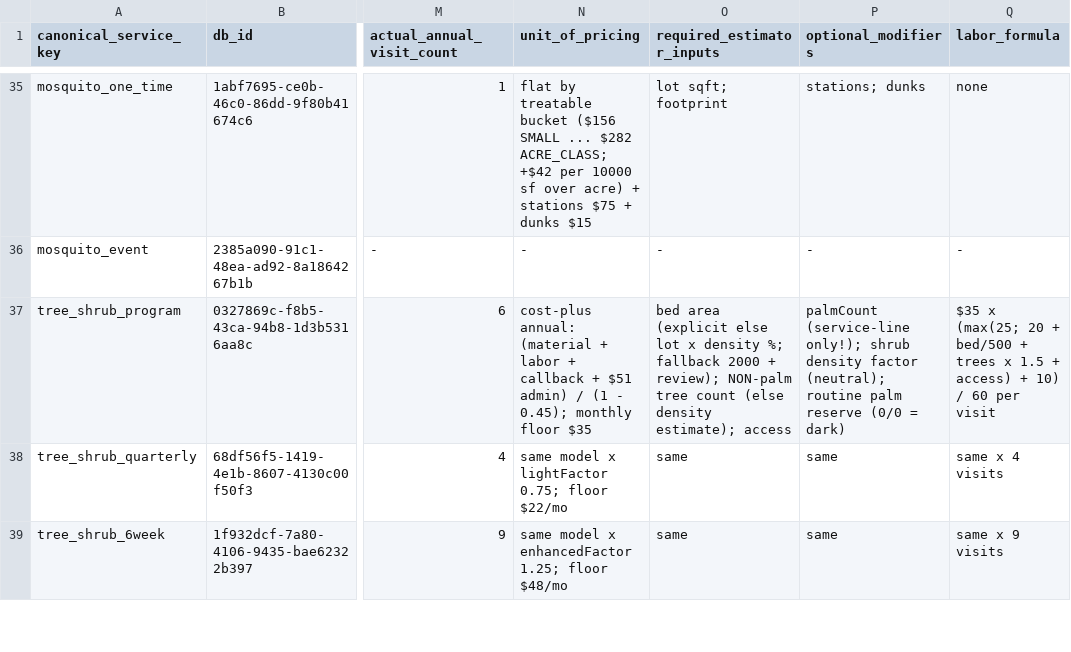
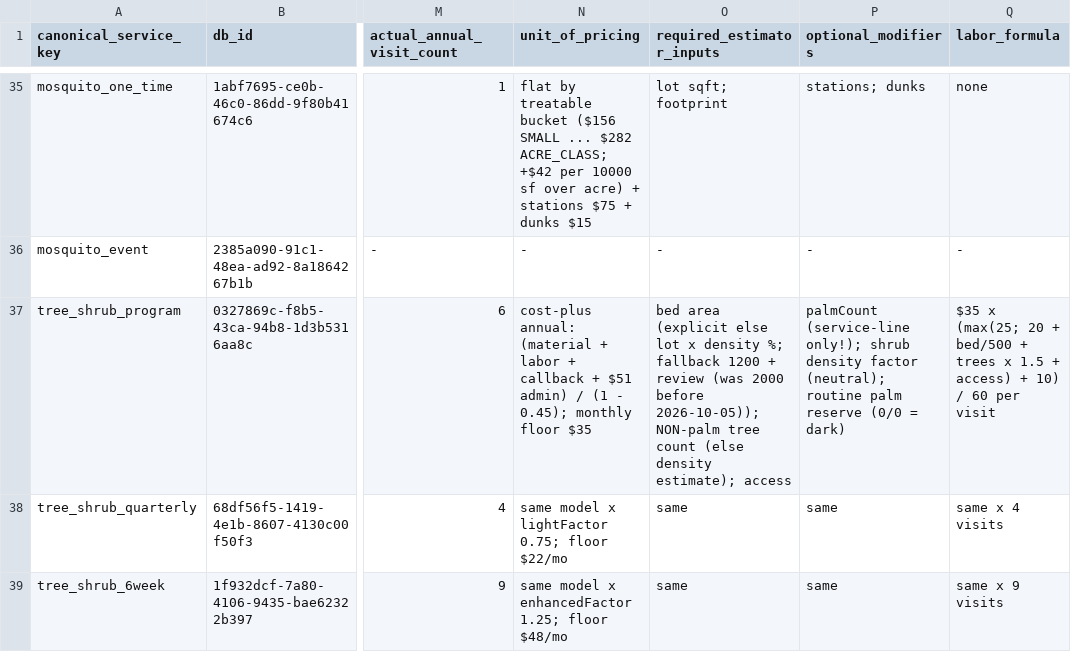
Before and after one commit to wavespestcontrolfl/waves-customer-portal, a CSV file: docs/estimator-pricing-service-matrix.csv, drawn as a sheet; only a part is shown, gaps mark what is left out; the diff names each change by its address in the sheet, - before the commit and + after, or states it on an @@ line.

```diff
--- a/docs/estimator-pricing-service-matrix.csv
+++ b/docs/estimator-pricing-service-matrix.csv
-O37 (required_estimator_inputs): …%; fallback 2000 + review); NON-palm tree…
+O37 (required_estimator_inputs): …%; fallback 1200 + review (was 2000 before 2026-10-05)); NON-palm tree…
```
Also changed, not shown: 9 other files.
